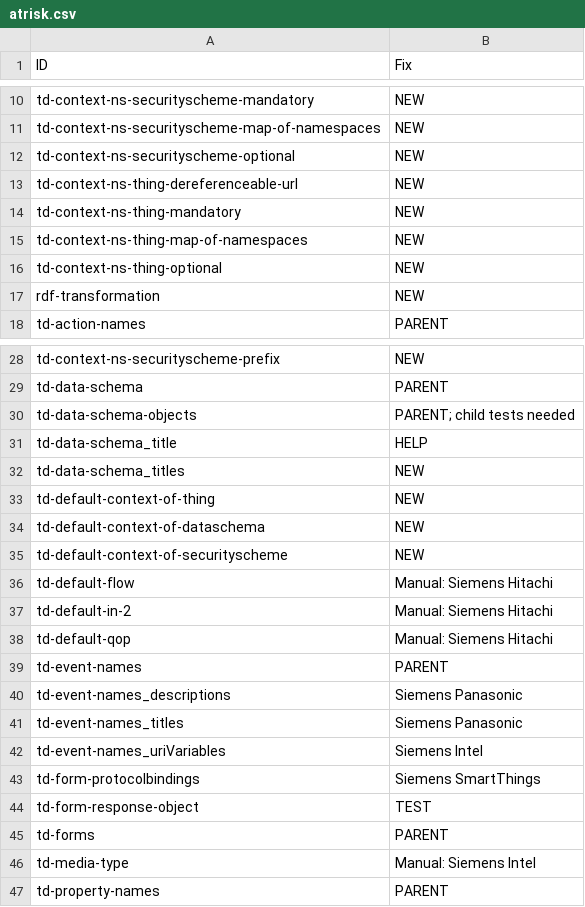
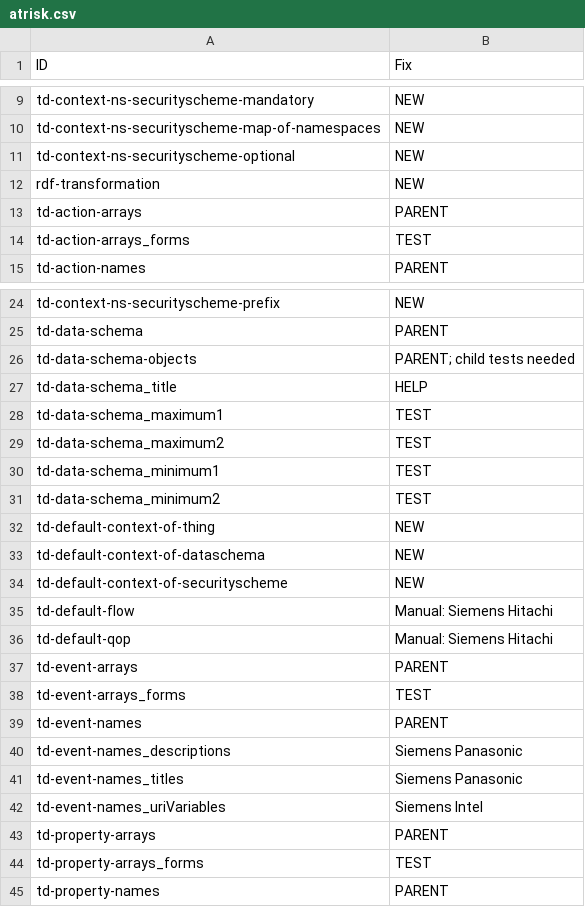
Before and after one commit to w3c/wot-thing-description, a CSV file: testing/inputs/atrisk.csv, drawn as a sheet; only a part is shown, gaps mark what is left out; the diff covers the shown part only.

Commit message:
updated test result AND at-risk items

```diff
--- a/testing/inputs/atrisk.csv
+++ b/testing/inputs/atrisk.csv
@@ -12,7 +11,5 @@
 "td-context-ns-securityscheme-optional","NEW"
-"td-context-ns-thing-dereferenceable-url","NEW"
-"td-context-ns-thing-mandatory","NEW"
-"td-context-ns-thing-map-of-namespaces","NEW"
-"td-context-ns-thing-optional","NEW"
 "rdf-transformation","NEW"
+"td-action-arrays","PARENT"
+"td-action-arrays_forms","TEST"
 "td-action-names","PARENT"
@@ -31,3 +27,6 @@
 "td-data-schema_title","HELP"
-"td-data-schema_titles","NEW"
+"td-data-schema_maximum1","TEST"
+"td-data-schema_maximum2","TEST"
+"td-data-schema_minimum1","TEST"
+"td-data-schema_minimum2","TEST"
 "td-default-context-of-thing","NEW"
@@ -36,4 +35,5 @@
 "td-default-flow","Manual: Siemens Hitachi"
-"td-default-in-2","Manual: Siemens Hitachi"
 "td-default-qop","Manual: Siemens Hitachi"
+"td-event-arrays","PARENT"
+"td-event-arrays_forms","TEST"
 "td-event-names","PARENT"
@@ -42,6 +42,4 @@
 "td-event-names_uriVariables","Siemens Intel"
-"td-form-protocolbindings","Siemens SmartThings"
-"td-form-response-object","TEST"
-"td-forms","PARENT"
-"td-media-type","Manual: Siemens Intel"
+"td-property-arrays","PARENT"
+"td-property-arrays_forms","TEST"
 "td-property-names","PARENT"
```
Also changed, not shown: 4 added rows and 22 removed rows elsewhere in this file, 30 other files.
